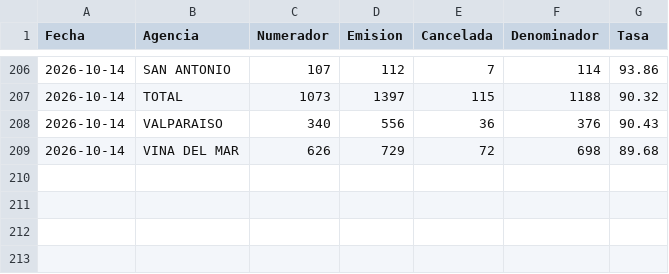
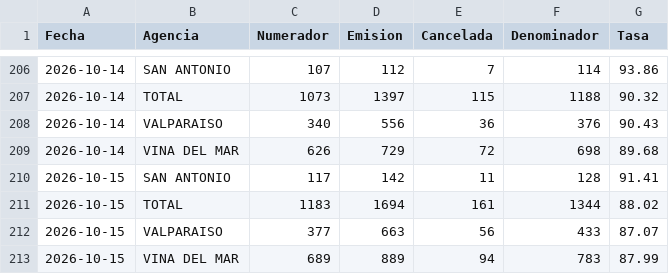
Before and after one commit to portalkpistecnicos/Tasa-Instalacion, a CSV file: data/historico.csv, drawn as a sheet; only a part is shown, gaps mark what is left out; the diff names each change by its address in the sheet, - before the commit and + after, or states it on an @@ line.

Commit message:
Actualiza tasa de instalacion 2026-10-15

```diff
--- a/data/historico.csv
+++ b/data/historico.csv
+row 210: 2026-10-15 | SAN ANTONIO | 117 | 142 | 11 | 128 | 91.41
+row 211: 2026-10-15 | TOTAL | 1183 | 1694 | 161 | 1344 | 88.02
+row 212: 2026-10-15 | VALPARAISO | 377 | 663 | 56 | 433 | 87.07
+row 213: 2026-10-15 | VINA DEL MAR | 689 | 889 | 94 | 783 | 87.99
```
Also changed, not shown: 1 other file.
